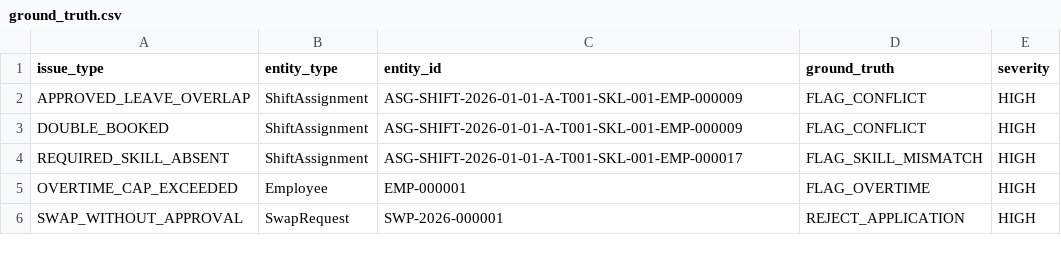
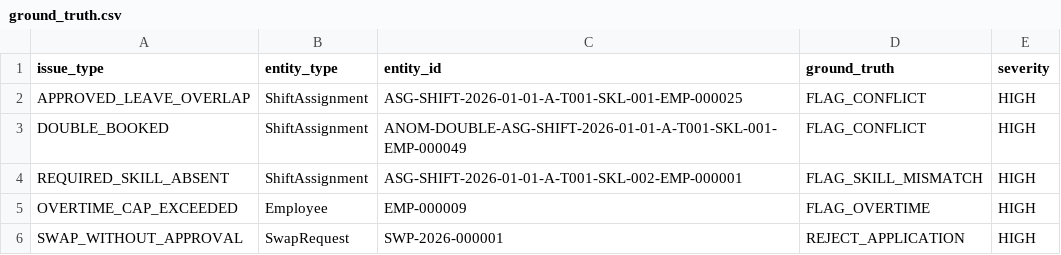
Before and after one commit to Shiva3670/yottaflex-workforce-scheduling, a CSV file: data/ground_truth.csv, drawn as a sheet.

```diff
--- a/data/ground_truth.csv
+++ b/data/ground_truth.csv
@@ -1,6 +1,6 @@
 issue_type,entity_type,entity_id,ground_truth,severity
-APPROVED_LEAVE_OVERLAP,ShiftAssignment,ASG-SHIFT-2026-01-01-A-T001-SKL-001-EMP-000009,FLAG_CONFLICT,HIGH
-DOUBLE_BOOKED,ShiftAssignment,ASG-SHIFT-2026-01-01-A-T001-SKL-001-EMP-000009,FLAG_CONFLICT,HIGH
-REQUIRED_SKILL_ABSENT,ShiftAssignment,ASG-SHIFT-2026-01-01-A-T001-SKL-001-EMP-000017,FLAG_SKILL_MISMATCH,HIGH
-OVERTIME_CAP_EXCEEDED,Employee,EMP-000001,FLAG_OVERTIME,HIGH
+APPROVED_LEAVE_OVERLAP,ShiftAssignment,ASG-SHIFT-2026-01-01-A-T001-SKL-001-EMP-000025,FLAG_CONFLICT,HIGH
+DOUBLE_BOOKED,ShiftAssignment,ANOM-DOUBLE-ASG-SHIFT-2026-01-01-A-T001-SKL-001-EMP-000049,FLAG_CONFLICT,HIGH
+REQUIRED_SKILL_ABSENT,ShiftAssignment,ASG-SHIFT-2026-01-01-A-T001-SKL-002-EMP-000001,FLAG_SKILL_MISMATCH,HIGH
+OVERTIME_CAP_EXCEEDED,Employee,EMP-000009,FLAG_OVERTIME,HIGH
 SWAP_WITHOUT_APPROVAL,SwapRequest,SWP-2026-000001,REJECT_APPLICATION,HIGH
```
Also changed, not shown: data/employee.csv, data/employee_skill.csv, 19 other files.
